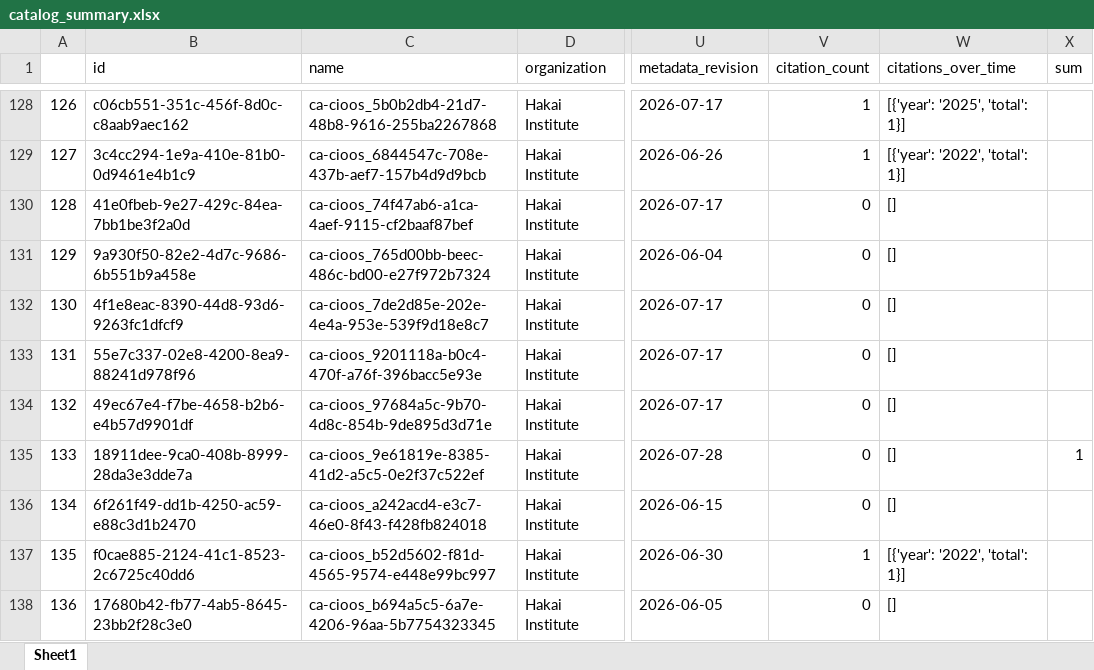
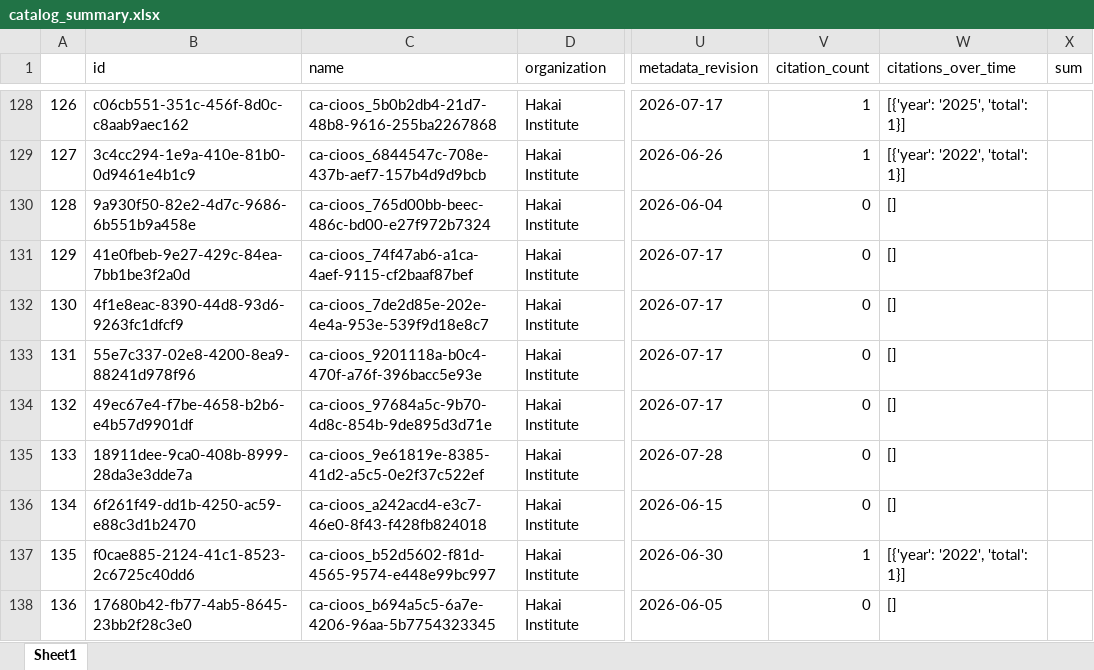
Before and after one commit to HakaiInstitute/hakai-ckan-records-checks, an Excel workbook: revision-date/catalog_summary.xlsx, sheet Sheet1, drawn as a sheet; only a part is shown, gaps mark what is left out; values as stored, in another font and other column widths than the file's, no borders; the diff covers the shown part only; the diff names each change by its address in the sheet, - before the commit and + after, or states it on an @@ line.

```diff
--- a/revision-date/catalog_summary.xlsx (sheet Sheet1)
+++ b/revision-date/catalog_summary.xlsx (sheet Sheet1)
@@ column A renumbered from row 48 down @@
@@ row 131 moved to row 130: 128 @@
-X135 (sum): 1
+X135 (sum): (empty)
```
Also changed, not shown: 18 added rows, 2 removed rows, 5 moved rows and 5 edited cells elsewhere in this sheet, revision-date/issues_list.xlsx, 32 other files.
